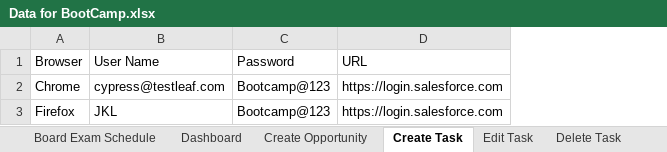
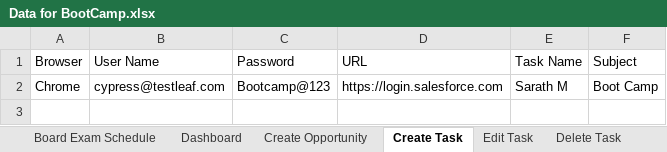
Before and after one commit to palanimohand/SeleniumBootCamp, an Excel workbook: Selenium/Data/Data for BootCamp.xlsx, sheet Create Task, drawn as a sheet; values as stored, in another font and other column widths than the file's, no borders; removed rows and columns are numbered as before the commit, all else as after; the diff names each change by its address in the sheet, - before the commit and + after, or states it on an @@ line.

```diff
--- a/Selenium/Data/Data for BootCamp.xlsx (sheet Create Task)
+++ b/Selenium/Data/Data for BootCamp.xlsx (sheet Create Task)
+column E (Task Name), row 2: Sarath M
+column F (Subject), row 2: Boot Camp
-row 3: Firefox | JKL | Bootcamp@123 | https://login.salesforce.com
```
Also changed, not shown: sheet Dashboard, sheet Create Chart Man, sheet Create Chart, sheet Create Refund, sheet Create Opportunity, sheet Edit Task, 2 more sheets, 38 other files.
